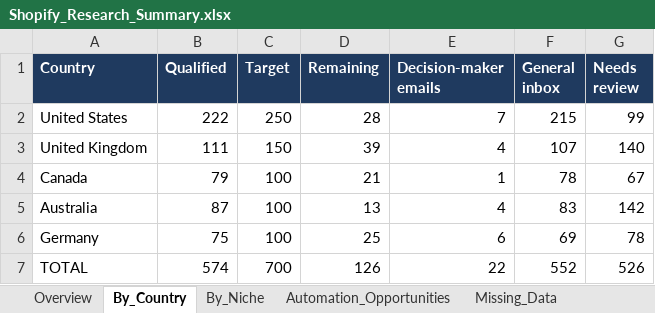
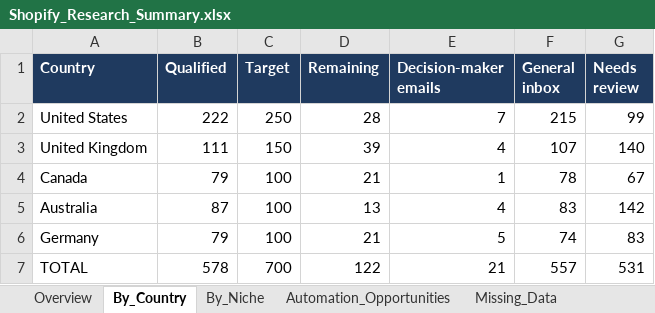
Before and after one commit to oseniibrahim845-hue/rappido, an Excel workbook: shopify-leads/Shopify_Research_Summary.xlsx, sheet By_Country, drawn as a sheet; values as stored, in another font and other column widths than the file's, no borders; the diff names each change by its address in the sheet, - before the commit and + after, or states it on an @@ line.

```diff
--- a/shopify-leads/Shopify_Research_Summary.xlsx (sheet By_Country)
+++ b/shopify-leads/Shopify_Research_Summary.xlsx (sheet By_Country)
-B6 (Qualified): 75
+B6 (Qualified): 79
-D6 (Remaining): 25
+D6 (Remaining): 21
-E6 (Decision-maker emails): 6
+E6 (Decision-maker emails): 5
-F6 (General inbox): 69
+F6 (General inbox): 74
-G6 (Needs review): 78
+G6 (Needs review): 83
-B7 (Qualified): 574
+B7 (Qualified): 578
-D7 (Remaining): 126
+D7 (Remaining): 122
-E7 (Decision-maker emails): 22
+E7 (Decision-maker emails): 21
-F7 (General inbox): 552
+F7 (General inbox): 557
-G7 (Needs review): 526
+G7 (Needs review): 531
```
Also changed, not shown: sheet By_Niche, sheet Overview, sheet Automation_Opportunities, sheet Missing_Fields_Qualified, sheet Missing_Data, shopify-leads/Shopify_Inventory_Order_Automation_700_Leads.xlsx, 1 other file.
